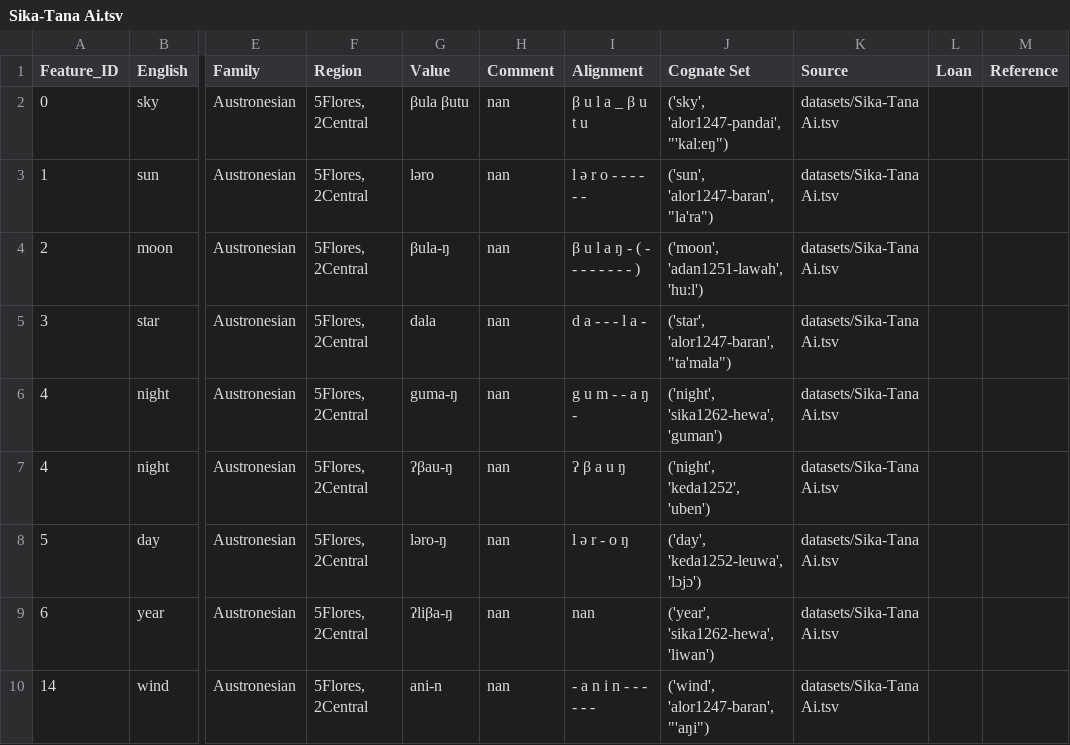
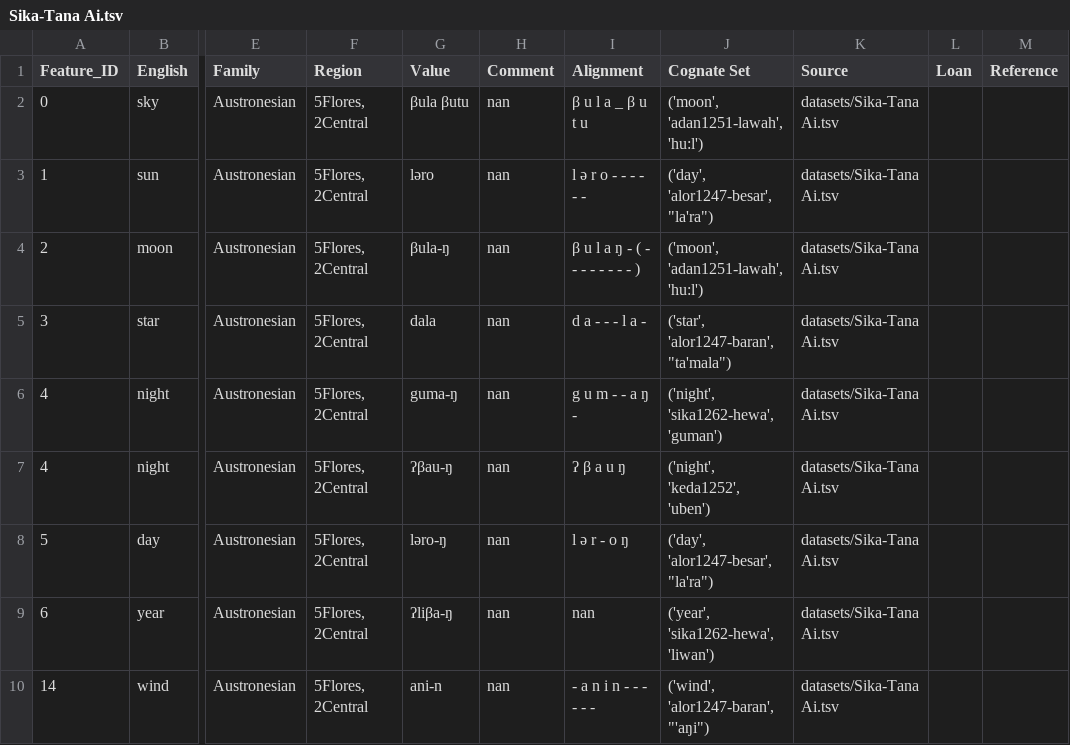
Before and after one commit to xrotwang/lexirumah-data, a TSV file: datasets/Sika-Tana Ai.tsv, drawn as a sheet; only a part is shown, gaps mark what is left out; the diff names each change by its address in the sheet, - before the commit and + after, or states it on an @@ line.

```diff
--- a/datasets/Sika-Tana Ai.tsv
+++ b/datasets/Sika-Tana Ai.tsv
-J2 (Cognate Set): ('sky', 'alor1247-pandai', "'kalːeŋ")
+J2 (Cognate Set): ('moon', 'adan1251-lawah', 'hu:l')
-J3 (Cognate Set): ('sun', 'alor1247-baran', "la'ra")
+J3 (Cognate Set): ('day', 'alor1247-besar', "la'ra")
-J8 (Cognate Set): ('day', 'keda1252-leuwa', 'lɔjɔ')
+J8 (Cognate Set): ('day', 'alor1247-besar', "la'ra")
```
Also changed, not shown: datasets/ABVD/proto-MP-ABVD.tsv, datasets/ACD/pmpacd.tsv, 11 other files.
